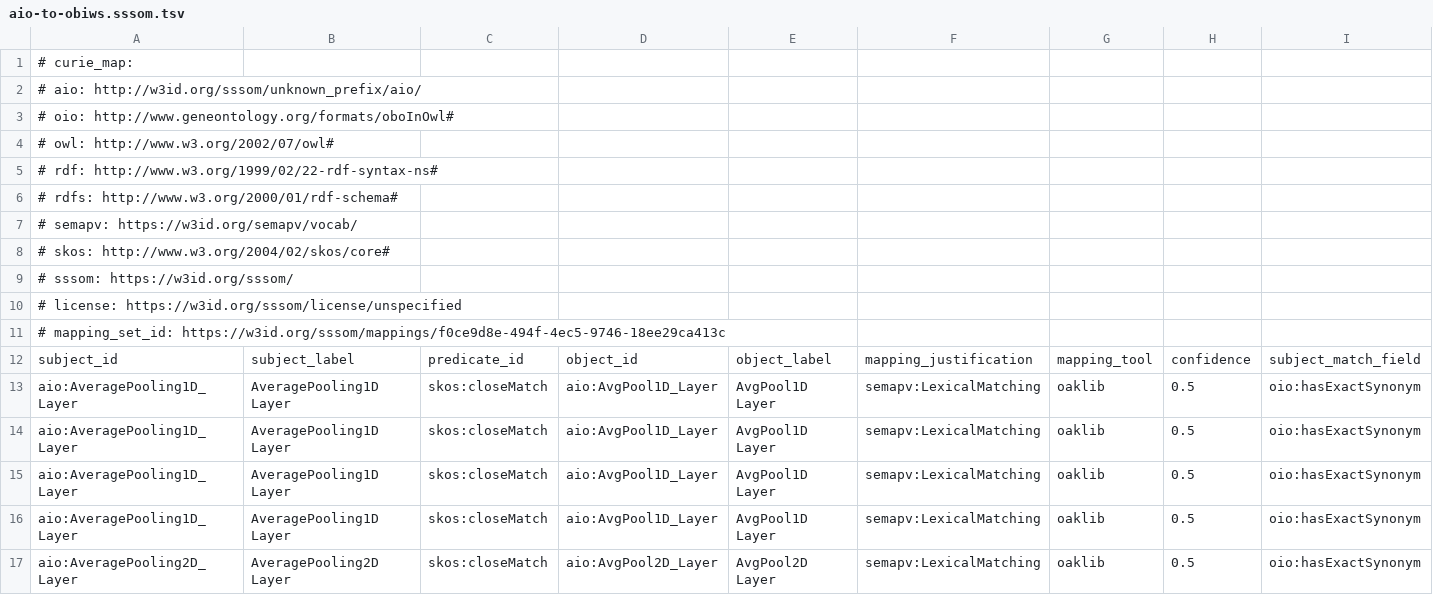
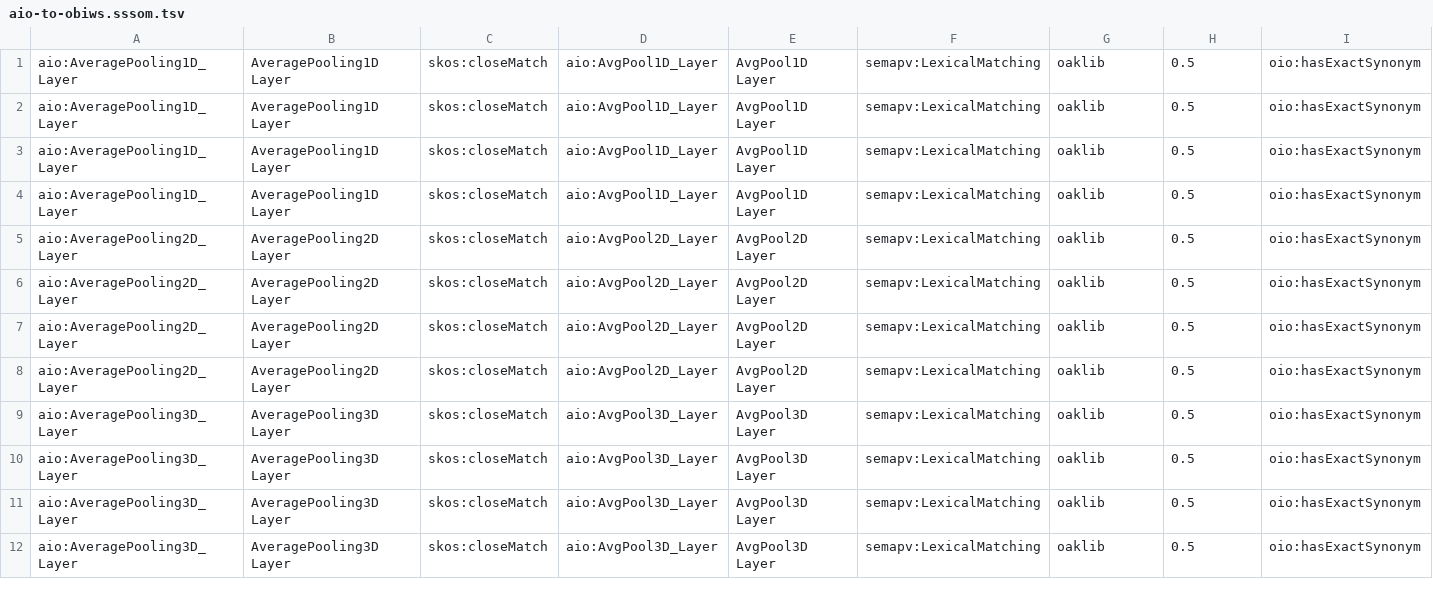
Before and after one commit to berkeleybop/artificial-intelligence-ontology, a TSV file: mappings/aio-to-obiws.sssom.tsv, drawn as a sheet; only a part is shown; the shorter side is filled out with more unchanged rows; rows hold the shown columns only; the diff names each change by its address in the sheet, - before the commit and + after, or states it on an @@ line.

```diff
--- a/mappings/aio-to-obiws.sssom.tsv
+++ b/mappings/aio-to-obiws.sssom.tsv
-row 1: # curie_map:
-row 2: # aio: http://w3id.org/sssom/unknown_prefix/aio/
-row 3: # oio: http://www.geneontology.org/formats/oboInOwl#
-row 4: # owl: http://www.w3.org/2002/07/owl#
-row 5: # rdf: http://www.w3.org/1999/02/22-rdf-syntax-ns#
-row 6: # rdfs: http://www.w3.org/2000/01/rdf-schema#
-row 7: # semapv: https://w3id.org/semapv/vocab/
-row 8: # skos: http://www.w3.org/2004/02/skos/core#
-row 9: # sssom: https://w3id.org/sssom/
-row 10: # license: https://w3id.org/sssom/license/unspecified
-row 11: # mapping_set_id: https://w3id.org/sssom/mappings/f0ce9d8e-494f-4ec5-9746-18ee29ca413c
-row 12: subject_id | subject_label | predicate_id | object_id | object_label | mapping_justification | mapping_tool | confidence | subject_match_field
```
Also changed, not shown: mappings/aio-to-mlo.sssom.tsv, mappings/aio-to-swo.sssom.tsv, 11 other files.
